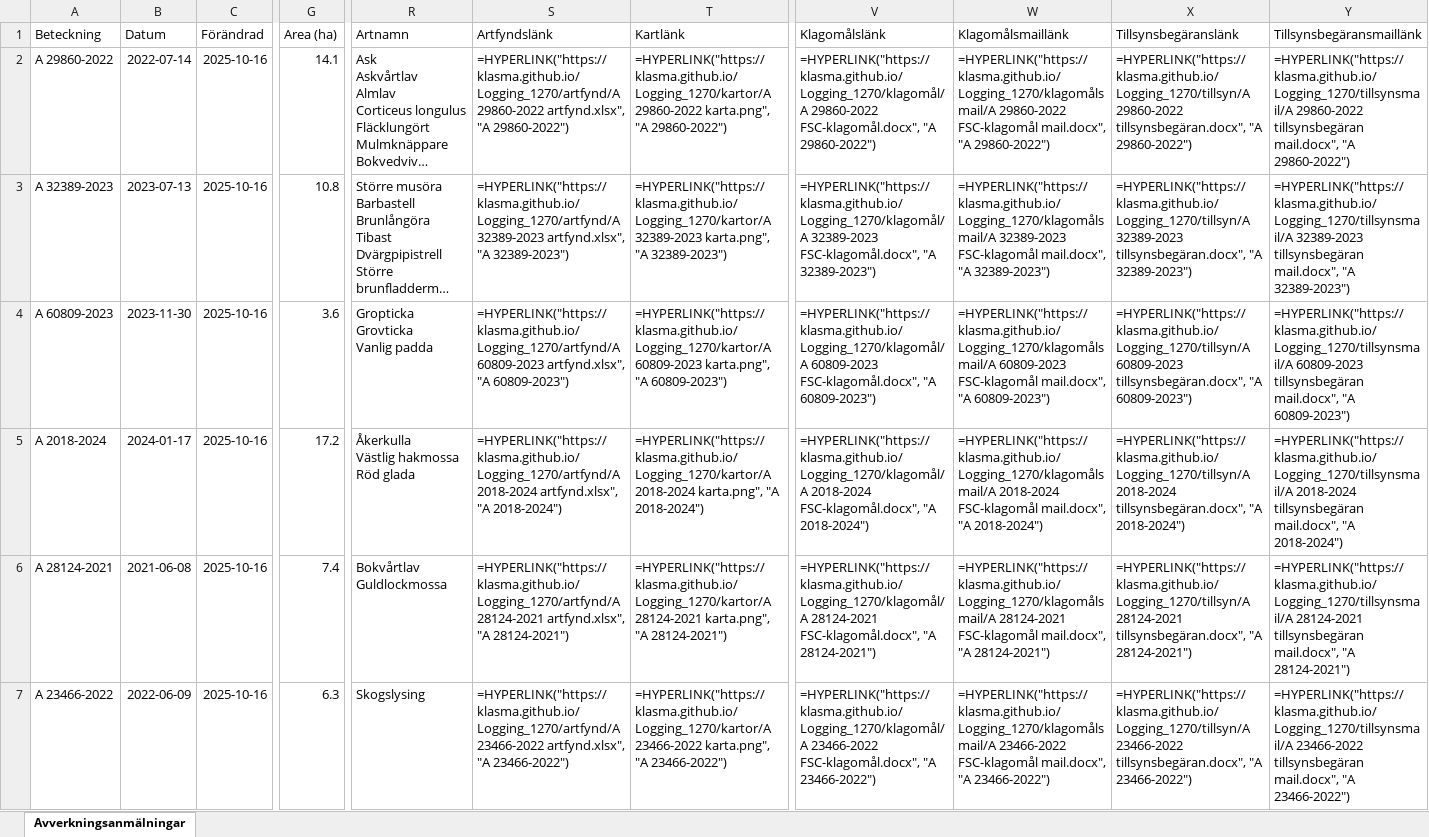
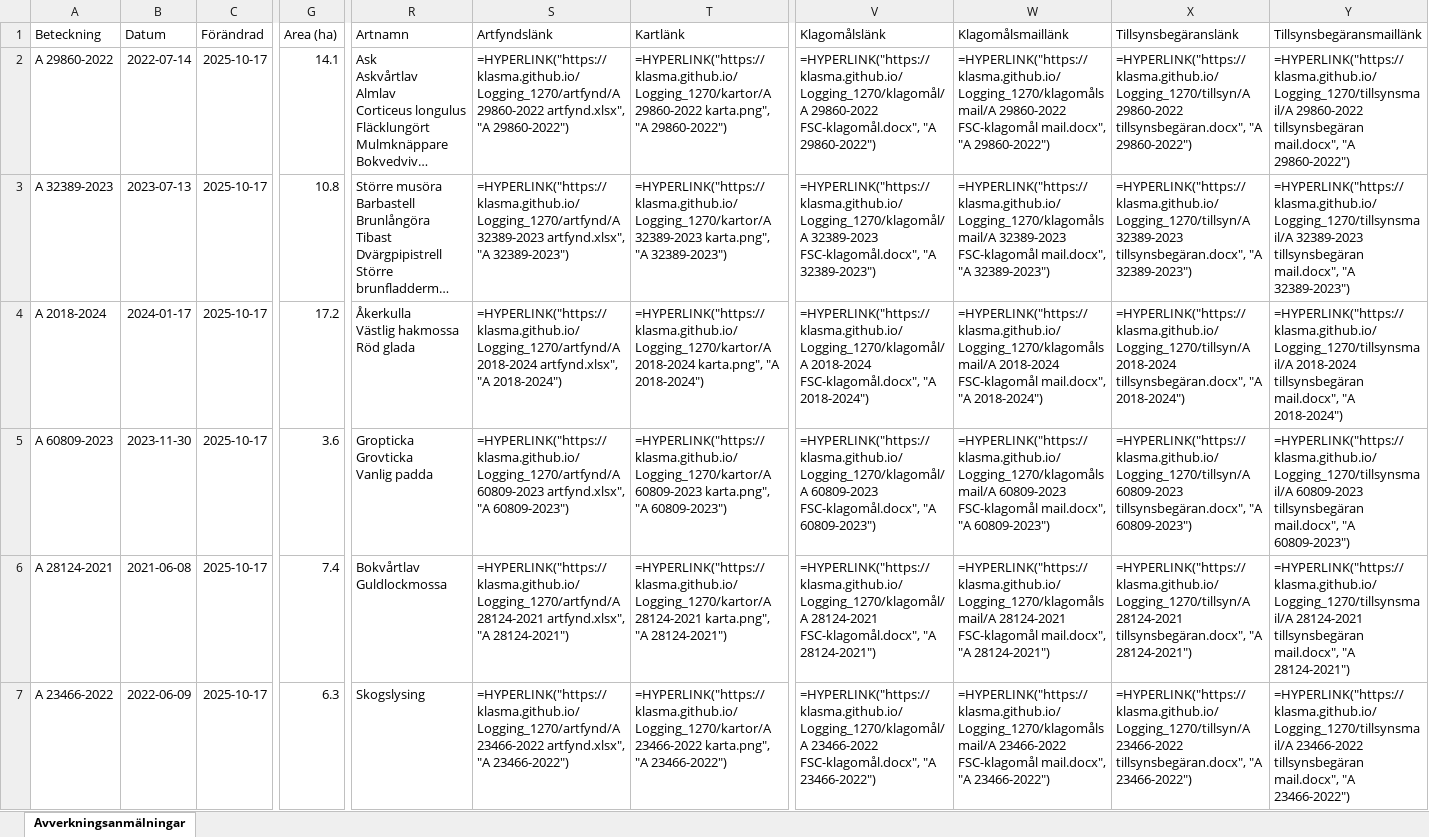
Before and after one commit to klasma/Logging_1270, an Excel workbook: Översikt TOMELILLA.xlsx, sheet Avverkningsanmälningar, drawn as a sheet; only a part is shown, gaps mark what is left out; long unchanged cells end in …; values as stored, in another font and other column widths than the file's, no borders; formulas without a stored value are shown as written; ↵ is a line break in a cell; the diff covers the shown part only; the diff names each change by its address in the sheet, - before the commit and + after, or states it on an @@ line.

```diff
--- a/Översikt TOMELILLA.xlsx (sheet Avverkningsanmälningar)
+++ b/Översikt TOMELILLA.xlsx (sheet Avverkningsanmälningar)
-C2:C7 (Förändrad): 2025-10-16
+C2:C7 (Förändrad): 2025-10-17
-A4 (Beteckning): A 60809-2023
+A4 (Beteckning): A 2018-2024
-B4 (Datum): 2023-11-30
+B4 (Datum): 2024-01-17
-G4 (Area (ha)): 3.6
+G4 (Area (ha)): 17.2
-R4 (Artnamn): Gropticka ↵ Grovticka ↵ Vanlig padda
+R4 (Artnamn): Åkerkulla ↵ Västlig hakmossa ↵ Röd glada
-S4 (Artfyndslänk): =HYPERLINK("https://klasma.github.io/Logging_1270/artfynd/A 60809-2023 artfynd.xlsx", "A 60809-2023")
+S4 (Artfyndslänk): =HYPERLINK("https://klasma.github.io/Logging_1270/artfynd/A 2018-2024 artfynd.xlsx", "A 2018-2024")
-T4 (Kartlänk): =HYPERLINK("https://klasma.github.io/Logging_1270/kartor/A 60809-2023 karta.png", "A 60809-2023")
+T4 (Kartlänk): =HYPERLINK("https://klasma.github.io/Logging_1270/kartor/A 2018-2024 karta.png", "A 2018-2024")
-V4 (Klagomålslänk): =HYPERLINK("https://klasma.github.io/Logging_1270/klagomål/A 60809-2023 FSC-klagomål.docx", "A 60809-2023")
+V4 (Klagomålslänk): =HYPERLINK("https://klasma.github.io/Logging_1270/klagomål/A 2018-2024 FSC-klagomål.docx", "A 2018-2024")
-W4 (Klagomålsmaillänk): =HYPERLINK("https://klasma.github.io/Logging_1270/klagomålsmail/A 60809-2023 FSC-klagomål mail.docx", "A 60809-2023")
+W4 (Klagomålsmaillänk): =HYPERLINK("https://klasma.github.io/Logging_1270/klagomålsmail/A 2018-2024 FSC-klagomål mail.docx", "A 2018-2024")
-X4 (Tillsynsbegäranslänk): =HYPERLINK("https://klasma.github.io/Logging_1270/tillsyn/A 60809-2023 tillsynsbegäran.docx", "A 60809-2023")
+X4 (Tillsynsbegäranslänk): =HYPERLINK("https://klasma.github.io/Logging_1270/tillsyn/A 2018-2024 tillsynsbegäran.docx", "A 2018-2024")
-Y4 (Tillsynsbegäransmaillänk): =HYPERLINK("https://klasma.github.io/Logging_1270/tillsynsmail/A 60809-2023 tillsynsbegäran mail.docx", "A 60809-2023")
+Y4 (Tillsynsbegäransmaillänk): =HYPERLINK("https://klasma.github.io/Logging_1270/tillsynsmail/A 2018-2024 tillsynsbegäran mail.docx", "A 2018-2024")
-A5 (Beteckning): A 2018-2024
+A5 (Beteckning): A 60809-2023
-B5 (Datum): 2024-01-17
+B5 (Datum): 2023-11-30
-G5 (Area (ha)): 17.2
+G5 (Area (ha)): 3.6
-R5 (Artnamn): Åkerkulla ↵ Västlig hakmossa ↵ Röd glada
+R5 (Artnamn): Gropticka ↵ Grovticka ↵ Vanlig padda
-S5 (Artfyndslänk): =HYPERLINK("https://klasma.github.io/Logging_1270/artfynd/A 2018-2024 artfynd.xlsx", "A 2018-2024")
+S5 (Artfyndslänk): =HYPERLINK("https://klasma.github.io/Logging_1270/artfynd/A 60809-2023 artfynd.xlsx", "A 60809-2023")
-T5 (Kartlänk): =HYPERLINK("https://klasma.github.io/Logging_1270/kartor/A 2018-2024 karta.png", "A 2018-2024")
+T5 (Kartlänk): =HYPERLINK("https://klasma.github.io/Logging_1270/kartor/A 60809-2023 karta.png", "A 60809-2023")
-V5 (Klagomålslänk): =HYPERLINK("https://klasma.github.io/Logging_1270/klagomål/A 2018-2024 FSC-klagomål.docx", "A 2018-2024")
+V5 (Klagomålslänk): =HYPERLINK("https://klasma.github.io/Logging_1270/klagomål/A 60809-2023 FSC-klagomål.docx", "A 60809-2023")
-W5 (Klagomålsmaillänk): =HYPERLINK("https://klasma.github.io/Logging_1270/klagomålsmail/A 2018-2024 FSC-klagomål mail.docx", "A 2018-2024")
+W5 (Klagomålsmaillänk): =HYPERLINK("https://klasma.github.io/Logging_1270/klagomålsmail/A 60809-2023 FSC-klagomål mail.docx", "A 60809-2023")
-X5 (Tillsynsbegäranslänk): =HYPERLINK("https://klasma.github.io/Logging_1270/tillsyn/A 2018-2024 tillsynsbegäran.docx", "A 2018-2024")
+X5 (Tillsynsbegäranslänk): =HYPERLINK("https://klasma.github.io/Logging_1270/tillsyn/A 60809-2023 tillsynsbegäran.docx", "A 60809-2023")
-Y5 (Tillsynsbegäransmaillänk): =HYPERLINK("https://klasma.github.io/Logging_1270/tillsynsmail/A 2018-2024 tillsynsbegäran mail.docx", "A 2018-2024")
+Y5 (Tillsynsbegäransmaillänk): =HYPERLINK("https://klasma.github.io/Logging_1270/tillsynsmail/A 60809-2023 tillsynsbegäran mail.docx", "A 60809-2023")
```
Also changed, not shown: 564 edited cells elsewhere in this sheet, artfynd/A 23466-2022 artfynd.xlsx, artfynd/A 26958-2025 artfynd.xlsx, 51 other files.
